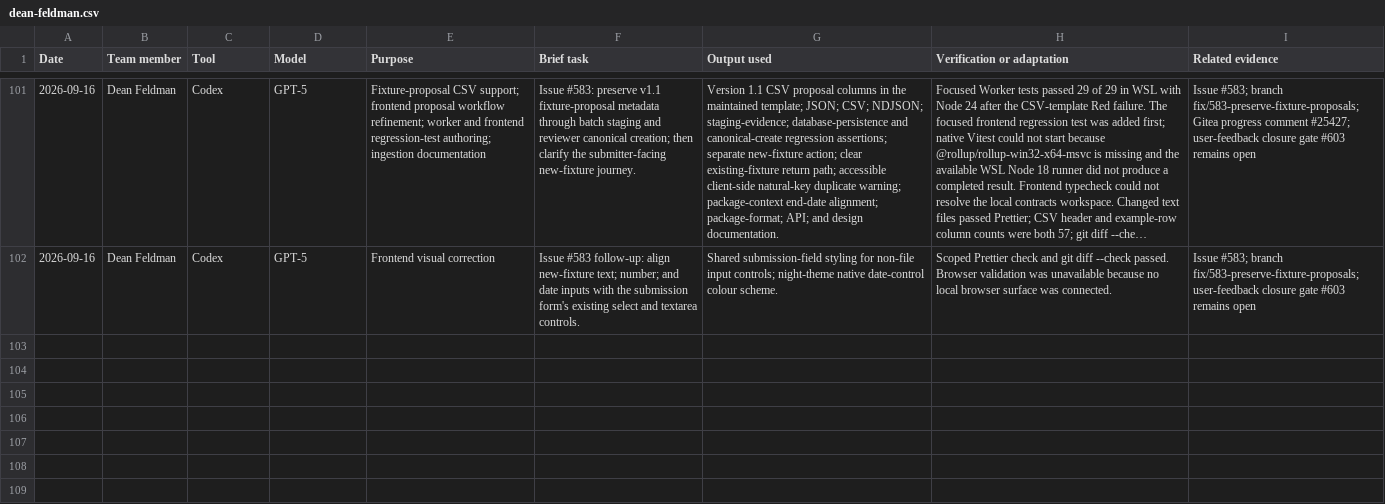
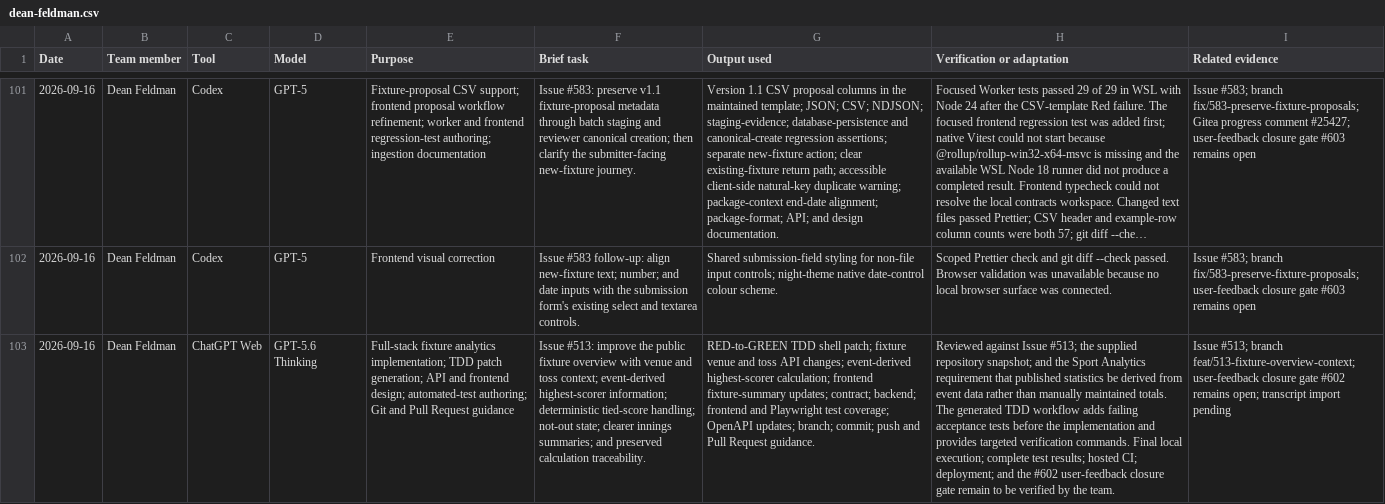
Before and after one commit to NadavSundy/Sport-Analytics-Tool, a CSV file: evidence/ai/registers/dean-feldman.csv, drawn as a sheet; only a part is shown, gaps mark what is left out; long unchanged cells end in …; the diff names each change by its address in the sheet, - before the commit and + after, or states it on an @@ line.

```diff
--- a/evidence/ai/registers/dean-feldman.csv
+++ b/evidence/ai/registers/dean-feldman.csv
+row 103: 2026-09-16 | Dean Feldman | ChatGPT Web | GPT-5.6 Thinking | Full-stack fixture analytics implementation; TDD patch generation; API and frontend design; automated-test authoring; Git and Pull Request guidance | Issue #513: improve the public fixture overview with venue and toss context; event-derived highest-scorer information; deterministic tied-score handling; not-out state; clearer innings summaries; and preserved calculation traceability. | RED-to-GREEN TDD shell patch; fixture venue and toss API changes; event-derived highest-scorer calculation; frontend fixture-summary updates; contract; backend; frontend and Playwright test coverage; OpenAPI updates; branch; commit; push and Pull Request guidance. | Reviewed against Issue #513; the supplied repository snapshot; and the Sport Analytics requirement that published statistics be derived from event data rather than manually maintained totals. The generated TDD workflow adds failing acceptance tests before the implementation and provides targeted verification commands. Final local execution; complete test results; hosted CI; deployment; and the #602 user-feedback closure gate remain to be verified by the team. | Issue #513; branch feat/513-fixture-overview-context; user-feedback closure gate #602 remains open; transcript import pending
```
Also changed, not shown: 24 other files.
